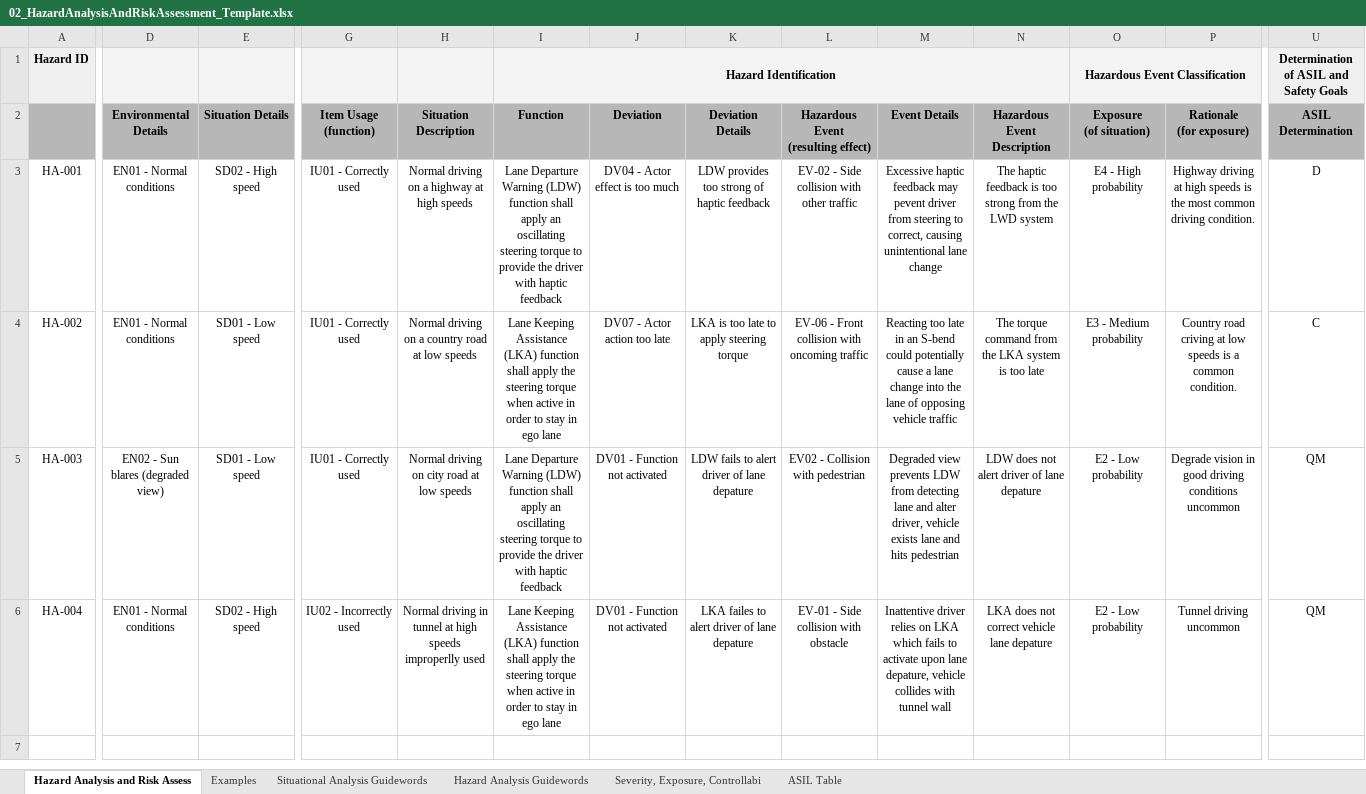
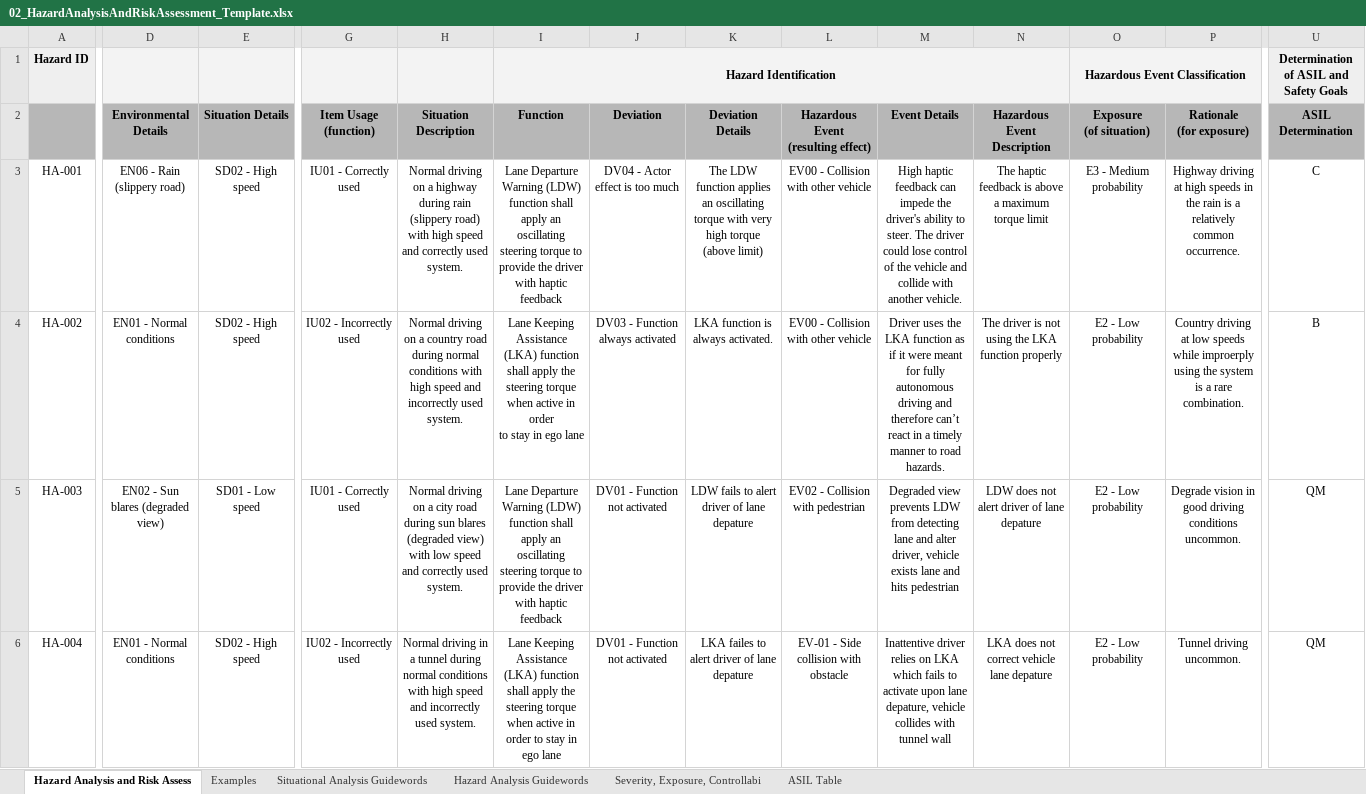
Before and after one commit to nategreco/CarND-Functional-Safety-Project, an Excel workbook: Template_Files/02_HazardAnalysisAndRiskAssessment_Template.xlsx, sheet Hazard Analysis and Risk Assess, drawn as a sheet; only a part is shown, gaps mark what is left out; values as stored, in another font and other column widths than the file's, no borders; the diff covers the shown part only; the diff names each change by its address in the sheet, - before the commit and + after, or states it on an @@ line.

```diff
--- a/Template_Files/02_HazardAnalysisAndRiskAssessment_Template.xlsx (sheet Hazard Analysis and Risk Assess)
+++ b/Template_Files/02_HazardAnalysisAndRiskAssessment_Template.xlsx (sheet Hazard Analysis and Risk Assess)
-D3 (Environmental Details): EN01 - Normal conditions
+D3 (Environmental Details): EN06 - Rain (slippery road)
-H3 (Situation Description): …a highway at high speeds
+H3 (Situation Description): …a highway during rain (slippery road) with high speed and correctly used system.
-K3 (Deviation Details): LDW provides too strong of haptic feedback
+K3 (Deviation Details): The LDW function applies an oscillating torque with very high torque (above limit)
-L3: EV-02 - Side collision with other traffic
+L3: EV00 - Collision with other vehicle
-M3 (Event Details): Excessive haptic feedback may pevent driver from steering to correct, causing unintentional lane change
+M3 (Event Details): High haptic feedback can impede the driver's ability to steer. The driver could lose control of the vehicle and collide with another vehicle.
-N3 (Hazardous Event Description): …feedback is too strong from the LWD system
+N3 (Hazardous Event Description): …feedback is above a maximum torque limit
-O3 (Exposure (of situation)): E4 - High probability
+O3 (Exposure (of situation)): E3 - Medium probability
-P3 (Rationale (for exposure)): …high speeds is the most common driving condition.
+P3 (Rationale (for exposure)): …high speeds in the rain is a relatively common occurrence.
-U3 (ASIL Determination): D
+U3 (ASIL Determination): C
-E4 (Situation Details): SD01 - Low speed
+E4 (Situation Details): SD02 - High speed
-G4 (Item Usage (function)): IU01 - Correctly used
+G4 (Item Usage (function)): IU02 - Incorrectly used
-H4 (Situation Description): …country road at low speeds
+H4 (Situation Description): …country road during normal conditions with high speed and incorrectly used system.
-I4 (Function): …ego lane
+I4 (Function): …ego lane
-J4 (Deviation): DV07 - Actor action too late
+J4 (Deviation): DV03 - Function always activated
-K4 (Deviation Details): LKA is too late to apply steering torque
+K4 (Deviation Details): LKA function is always activated.
-L4: EV-06 - Front collision with oncoming traffic
+L4: EV00 - Collision with other vehicle
-M4 (Event Details): Reacting too late in an S-bend could potentially cause a lane change into the lane of opposing vehicle traffic
+M4 (Event Details): Driver uses the LKA function as if it were meant for fully autonomous driving and therefore can’t react in a timely manner to road hazards.
-N4 (Hazardous Event Description): The torque command from the LKA system is too late
+N4 (Hazardous Event Description): The driver is not using the LKA function properly
-O4 (Exposure (of situation)): E3 - Medium probability
+O4 (Exposure (of situation)): E2 - Low probability
-P4 (Rationale (for exposure)): Country road criving at low speeds is a common condition.
+P4 (Rationale (for exposure)): Country driving at low speeds while improerply using the system is a rare combination.
-U4 (ASIL Determination): C
+U4 (ASIL Determination): B
-H5 (Situation Description): …driving on city road at low speeds
+H5 (Situation Description): …driving on a city road during sun blares (degraded view) with low speed and correctly used system.
-P5 (Rationale (for exposure)): …driving conditions uncommon
+P5 (Rationale (for exposure)): …driving conditions uncommon.
-H6 (Situation Description): …driving in tunnel at high speeds improperlly used
+H6 (Situation Description): …driving in a tunnel during normal conditions with high speed and incorrectly used system.
-P6 (Rationale (for exposure)): Tunnel driving uncommon
+P6 (Rationale (for exposure)): Tunnel driving uncommon.
```
Also changed, not shown: 2 edited cells elsewhere in this sheet, 6 other files.
